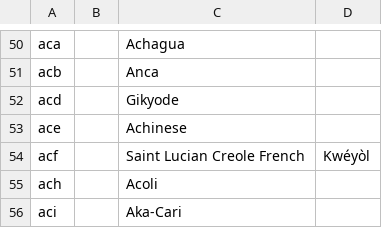
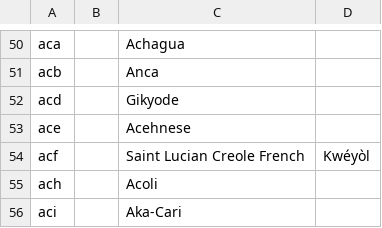
Before and after one commit to kungming2/translator-BOT-reborn, a CSV file: Data/Datasets/iso_codes.csv, drawn as a sheet; only a part is shown, gaps mark what is left out.

Commit message:
Slight fix

```diff
--- a/Data/Datasets/iso_codes.csv
+++ b/Data/Datasets/iso_codes.csv
@@ -52,3 +52,3 @@ acb,,Anca,
 acd,,Gikyode,
-ace,,Achinese,
+ace,,Acehnese,
 acf,,Saint Lucian Creole French,Kwéyòl
```
